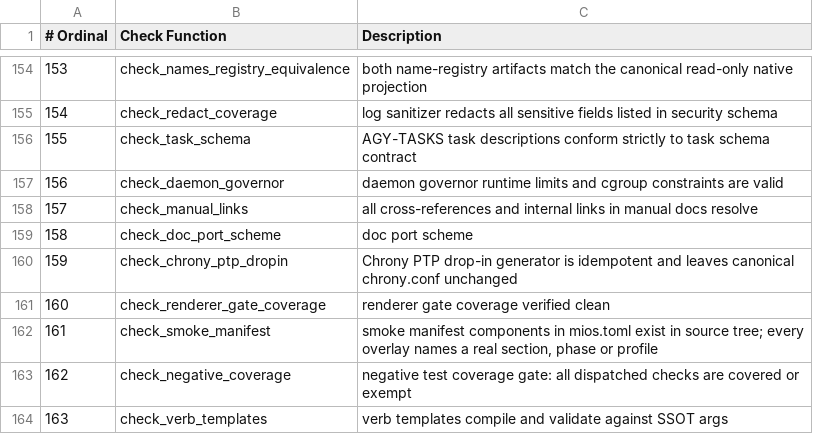
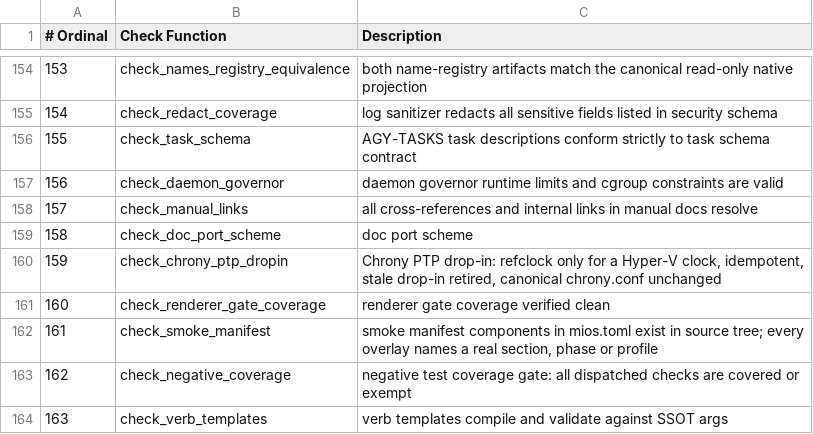
Before and after one commit to MiOS-Developer/MiOS, a TSV file: usr/share/mios/reference/drift-gate-index.tsv, drawn as a sheet; only a part is shown, gaps mark what is left out.

```diff
--- a/usr/share/mios/reference/drift-gate-index.tsv
+++ b/usr/share/mios/reference/drift-gate-index.tsv
@@ -159,3 +159,3 @@
 158	check_doc_port_scheme	doc port scheme
-159	check_chrony_ptp_dropin	Chrony PTP drop-in generator is idempotent and leaves canonical chrony.conf unchanged
+159	check_chrony_ptp_dropin	Chrony PTP drop-in: refclock only for a Hyper-V clock, idempotent, stale drop-in retired, canonical chrony.conf unchanged
 160	check_renderer_gate_coverage	renderer gate coverage verified clean
```
Also changed, not shown: 14 other files.
